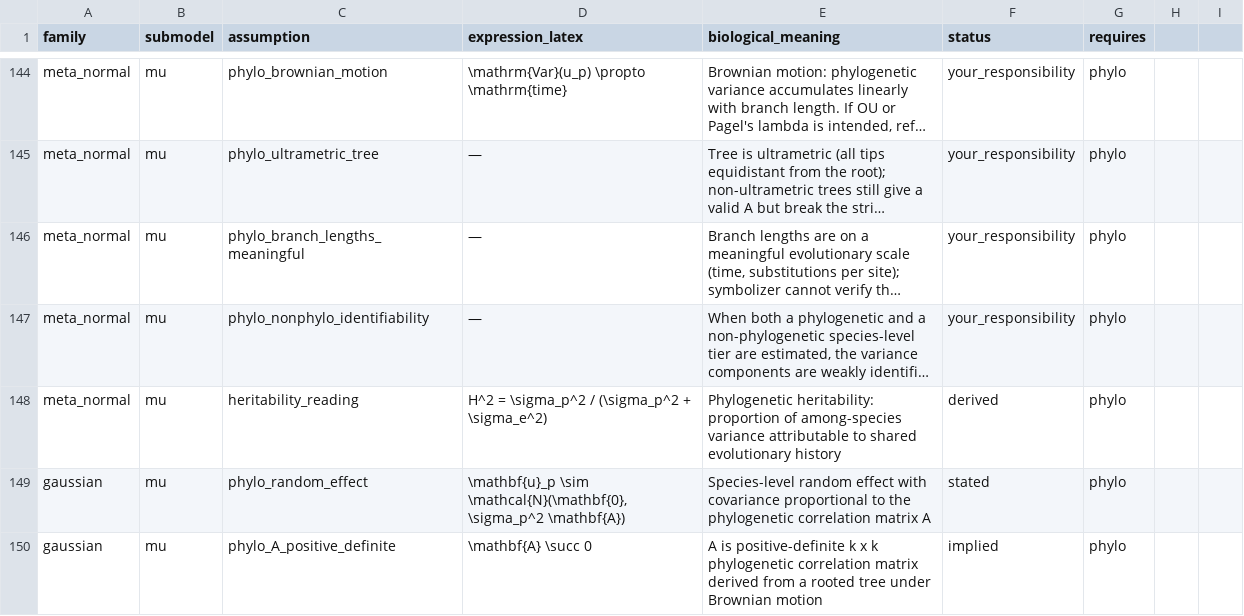
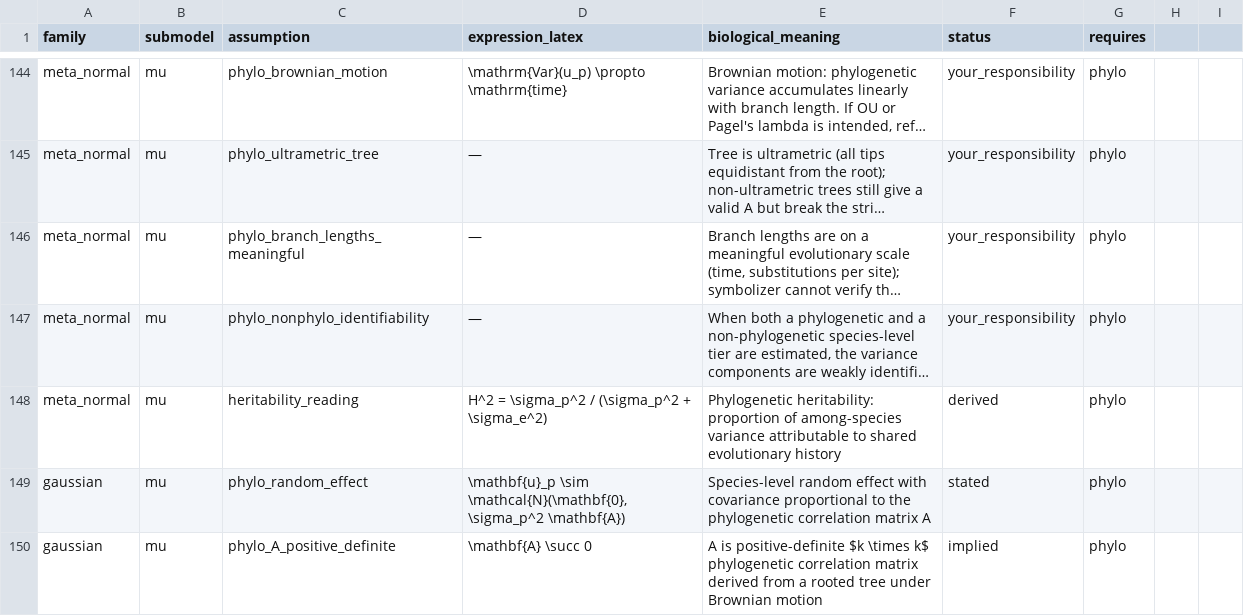
Before and after one commit to itchyshin/symbolizer, a CSV file: inst/extdata/assumption-templates.csv, drawn as a sheet; only a part is shown, gaps mark what is left out; long unchanged cells end in …; the diff covers the shown part only.

```diff
--- a/inst/extdata/assumption-templates.csv
+++ b/inst/extdata/assumption-templates.csv
@@ -149,2 +149,2 @@ meta_normal,mu,heritability_reading,H^2 = \sigma_p^2 / (\sigma_p^2 + \sigma_e^2)
 gaussian,mu,phylo_random_effect,"\mathbf{u}_p \sim \mathcal{N}(\mathbf{0}, \sigma_p^2 \mathbf{A})",Species-level random effect with covariance proportional to the phylogenetic correlation matrix A,stated,phylo
-gaussian,mu,phylo_A_positive_definite,\mathbf{A} \succ 0,A is positive-definite k x k phylogenetic correlation matrix derived from a rooted tree under Brownian motion,implied,phylo
+gaussian,mu,phylo_A_positive_definite,\mathbf{A} \succ 0,A is positive-definite $k \times k$ phylogenetic correlation matrix derived from a rooted tree under Brownian motion,implied,phylo
```
Also changed, not shown: 15 edited cells elsewhere in this file, 27 other files.
